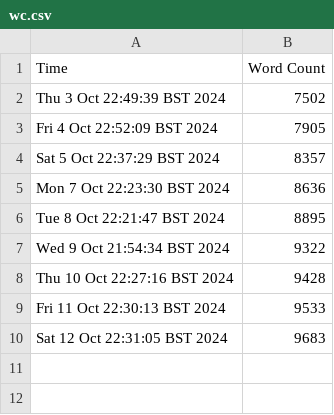
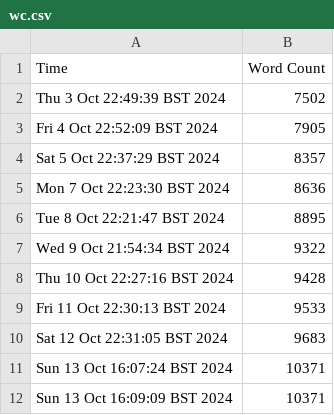
Before and after one commit to harryhanYuhao/guide_for_self_studying_programming, a CSV file: log/wc.csv, drawn as a sheet; the diff names each change by its address in the sheet, - before the commit and + after, or states it on an @@ line.

```diff
--- a/log/wc.csv
+++ b/log/wc.csv
+row 11: Sun 13 Oct 16:07:24 BST 2024 | 10371
+row 12: Sun 13 Oct 16:09:09 BST 2024 | 10371
```
Also changed, not shown: 5 other files.
